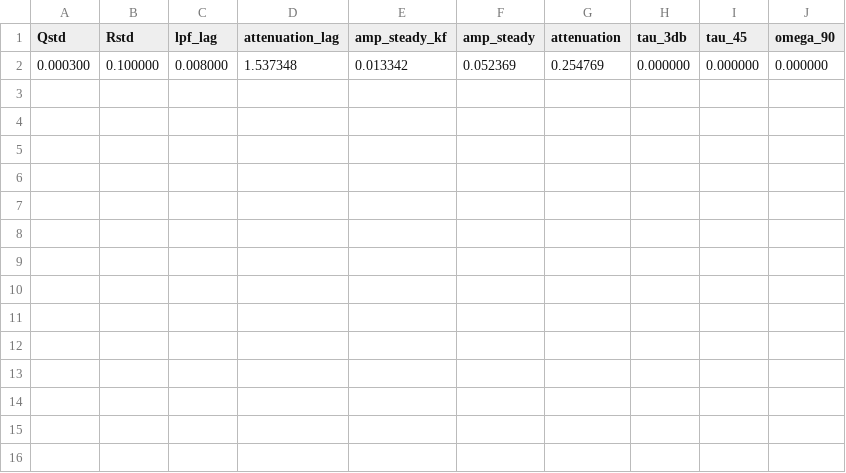
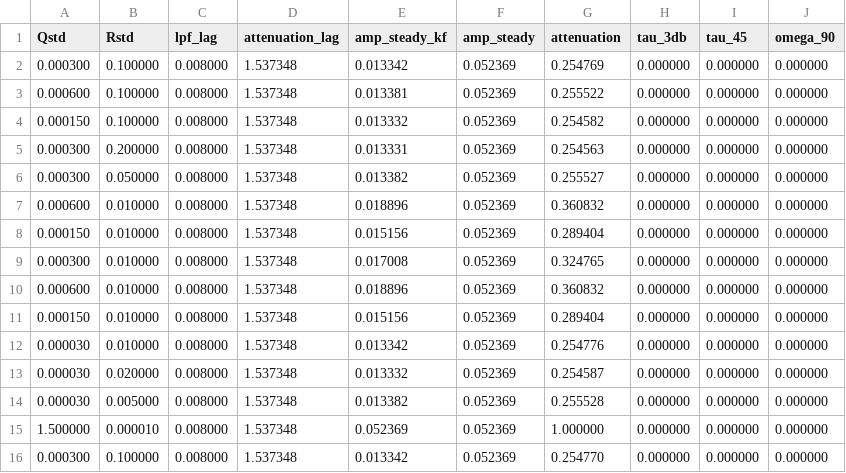
Before and after one commit to davegutz/mySolarStateOfCharge, a CSV file: SOC_Particle/pyStateOfCharge/KF1x1.csv, drawn as a sheet.

```diff
--- a/SOC_Particle/pyStateOfCharge/KF1x1.csv
+++ b/SOC_Particle/pyStateOfCharge/KF1x1.csv
@@ -2 +2,15 @@ Qstd, Rstd, lpf_lag, attenuation_lag,  amp_steady_kf, amp_steady, attenuation, t
  0.000300, 0.100000, 0.008000, 1.537348, 0.013342, 0.052369, 0.254769, 0.000000, 0.000000, 0.000000,
+ 0.000600, 0.100000, 0.008000, 1.537348, 0.013381, 0.052369, 0.255522, 0.000000, 0.000000, 0.000000,
+ 0.000150, 0.100000, 0.008000, 1.537348, 0.013332, 0.052369, 0.254582, 0.000000, 0.000000, 0.000000,
+ 0.000300, 0.200000, 0.008000, 1.537348, 0.013331, 0.052369, 0.254563, 0.000000, 0.000000, 0.000000,
+ 0.000300, 0.050000, 0.008000, 1.537348, 0.013382, 0.052369, 0.255527, 0.000000, 0.000000, 0.000000,
+ 0.000600, 0.010000, 0.008000, 1.537348, 0.018896, 0.052369, 0.360832, 0.000000, 0.000000, 0.000000,
+ 0.000150, 0.010000, 0.008000, 1.537348, 0.015156, 0.052369, 0.289404, 0.000000, 0.000000, 0.000000,
+ 0.000300, 0.010000, 0.008000, 1.537348, 0.017008, 0.052369, 0.324765, 0.000000, 0.000000, 0.000000,
+ 0.000600, 0.010000, 0.008000, 1.537348, 0.018896, 0.052369, 0.360832, 0.000000, 0.000000, 0.000000,
+ 0.000150, 0.010000, 0.008000, 1.537348, 0.015156, 0.052369, 0.289404, 0.000000, 0.000000, 0.000000,
+ 0.000030, 0.010000, 0.008000, 1.537348, 0.013342, 0.052369, 0.254776, 0.000000, 0.000000, 0.000000,
+ 0.000030, 0.020000, 0.008000, 1.537348, 0.013332, 0.052369, 0.254587, 0.000000, 0.000000, 0.000000,
+ 0.000030, 0.005000, 0.008000, 1.537348, 0.013382, 0.052369, 0.255528, 0.000000, 0.000000, 0.000000,
+ 1.500000, 0.000010, 0.008000, 1.537348, 0.052369, 0.052369, 1.000000, 0.000000, 0.000000, 0.000000,
+ 0.000300, 0.100000, 0.008000, 1.537348, 0.013342, 0.052369, 0.254770, 0.000000, 0.000000, 0.000000,
```
Also changed, not shown: 1 other file.
